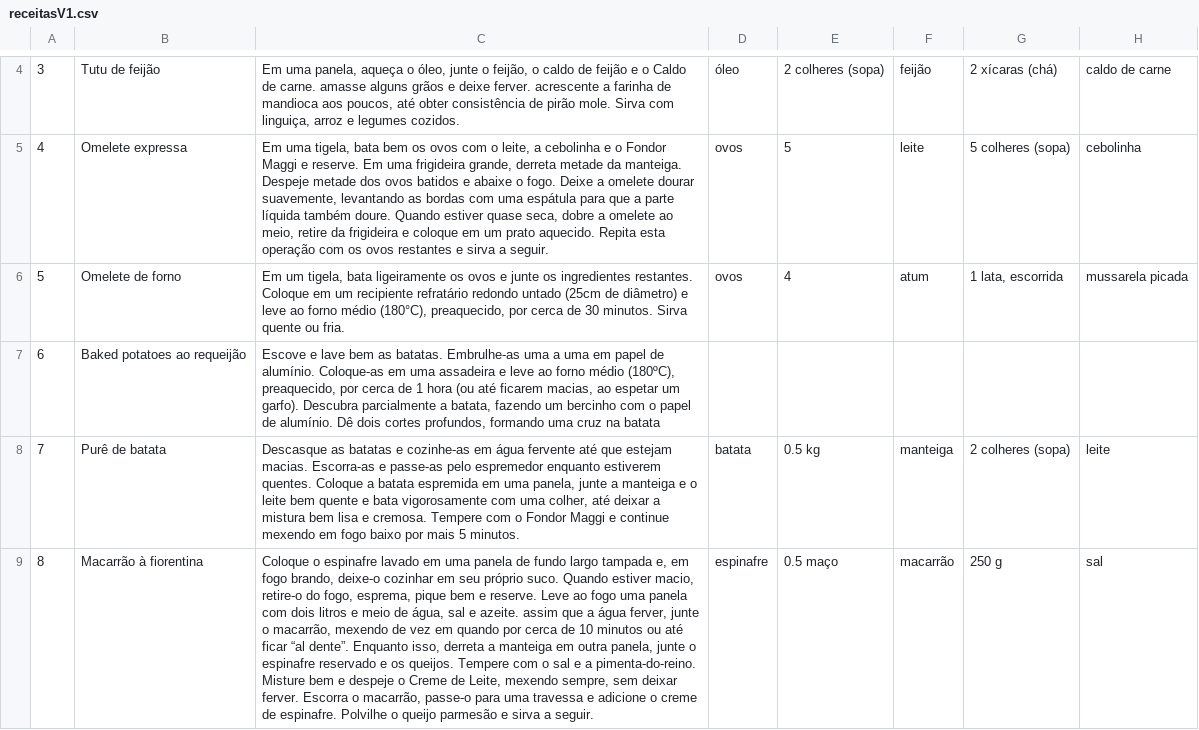
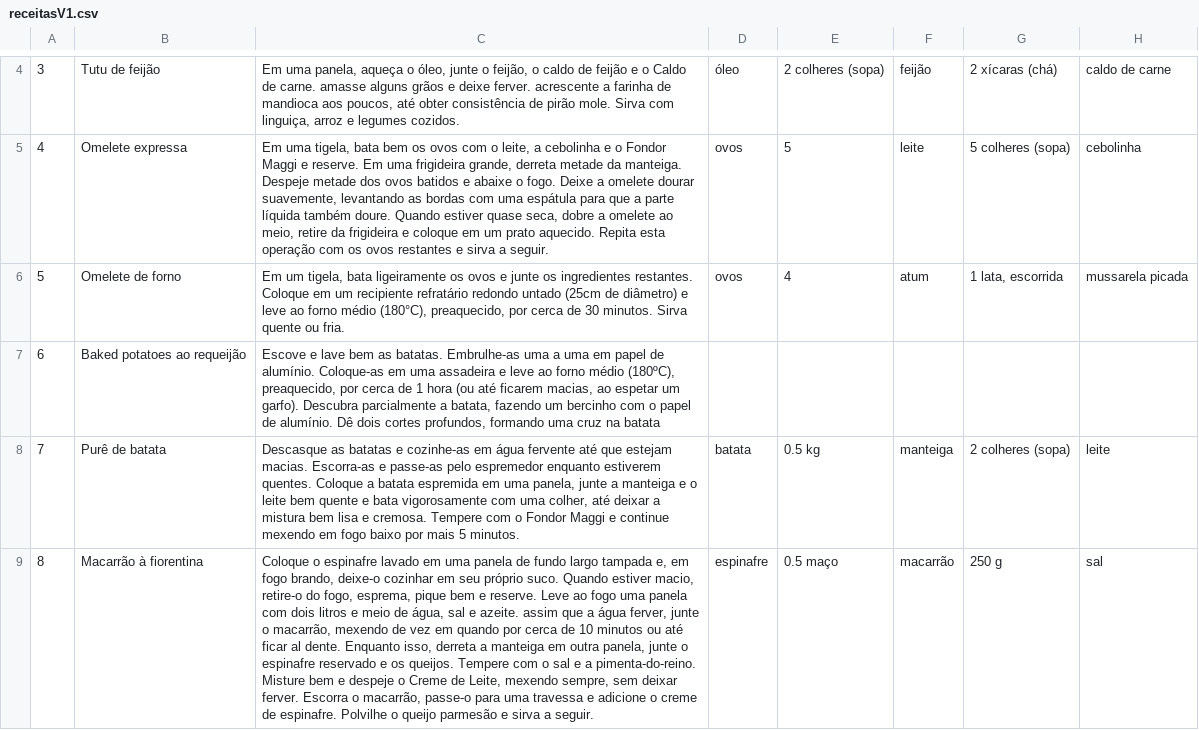
Before and after one commit to jmcmatias/LP_eFolioA, a CSV file: receitasV1.csv, drawn as a sheet; only a part is shown, gaps mark what is left out; the diff covers the shown part only; the diff names each change by its address in the sheet, - before the commit and + after, or states it on an @@ line.

```diff
--- a/receitasV1.csv
+++ b/receitasV1.csv
-C9: …até ficar “al dente”. Enquanto isso,…
+C9: …até ficar al dente. Enquanto isso,…
```
Also changed, not shown: 2 edited cells elsewhere in this file, 2 other files.
